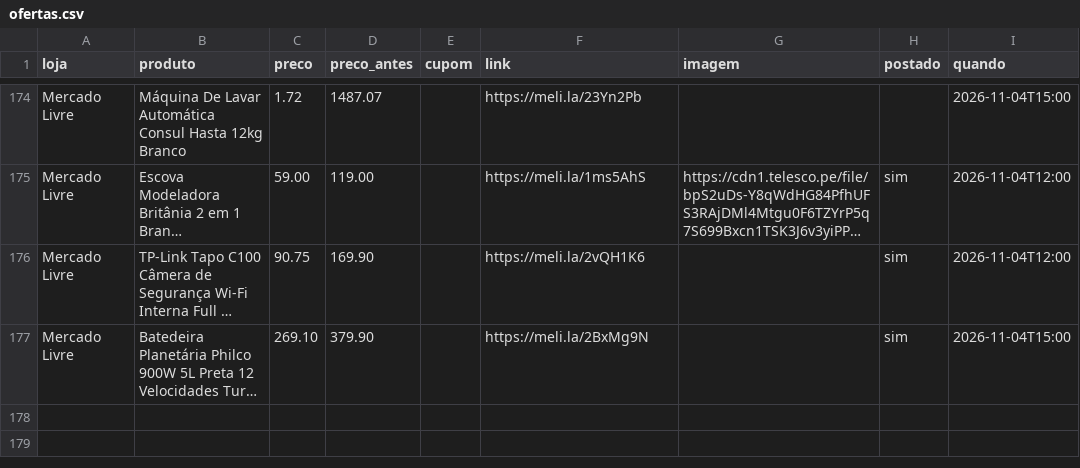
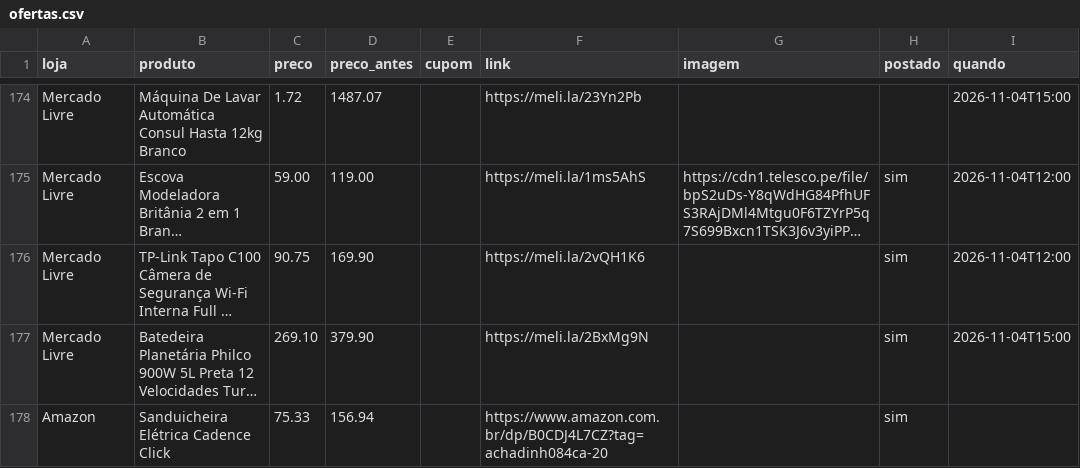
Before and after one commit to achadosindy-web/achadinhosbot, a CSV file: perfis/blackfriday/ofertas.csv, drawn as a sheet; only a part is shown, gaps mark what is left out; long unchanged cells end in …; the diff names each change by its address in the sheet, - before the commit and + after, or states it on an @@ line.

```diff
--- a/perfis/blackfriday/ofertas.csv
+++ b/perfis/blackfriday/ofertas.csv
+row 178: Amazon | Sanduicheira Elétrica Cadence Click | 75.33 | 156.94 |  | https://www.amazon.com.br/dp/B0CDJ4L7CZ?tag=achadinh084ca-20 |  | sim
```
Also changed, not shown: 2 other files.
